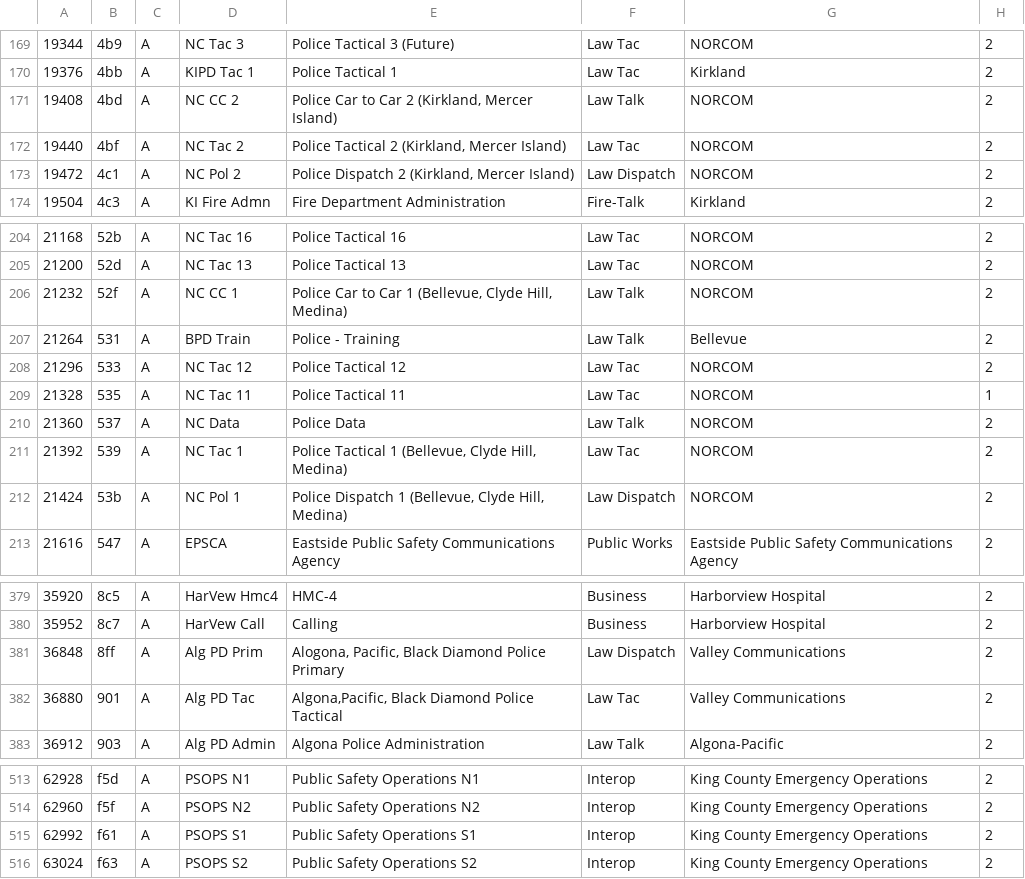
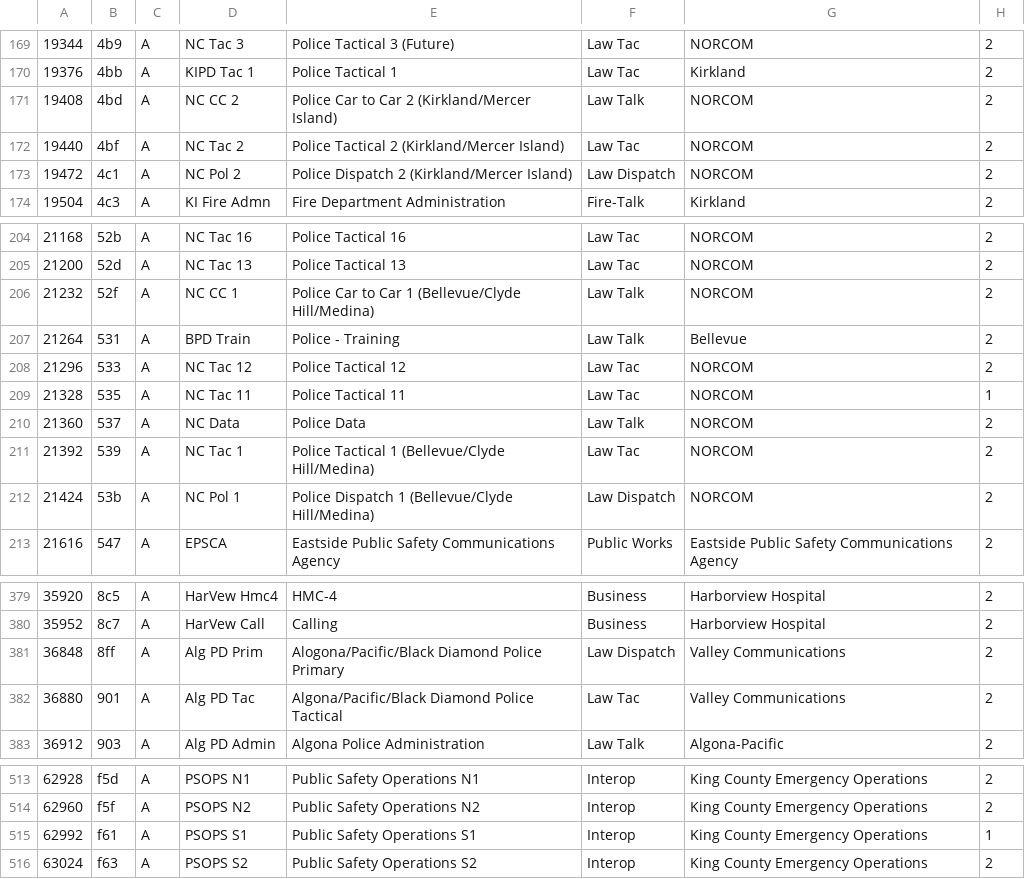
Before and after one commit to hatchetation/trunk-recorder, a CSV file: kcers-groups.csv, drawn as a sheet; only a part is shown, gaps mark what is left out.

Commit message:
Remove problematic commas from tg data

```diff
--- a/kcers-groups.csv
+++ b/kcers-groups.csv
@@ -170,5 +170,5 @@
 19376,4bb,A,KIPD Tac 1,Police Tactical 1,Law Tac,Kirkland,2
-19408,4bd,A,NC CC 2,"Police Car to Car 2 (Kirkland, Mercer Island)",Law Talk,NORCOM,2
-19440,4bf,A,NC Tac 2,"Police Tactical 2 (Kirkland, Mercer Island)",Law Tac,NORCOM,2
-19472,4c1,A,NC Pol 2,"Police Dispatch 2 (Kirkland, Mercer Island)",Law Dispatch,NORCOM,2
+19408,4bd,A,NC CC 2,Police Car to Car 2 (Kirkland/Mercer Island),Law Talk,NORCOM,2
+19440,4bf,A,NC Tac 2,Police Tactical 2 (Kirkland/Mercer Island),Law Tac,NORCOM,2
+19472,4c1,A,NC Pol 2,Police Dispatch 2 (Kirkland/Mercer Island),Law Dispatch,NORCOM,2
 19504,4c3,A,KI Fire Admn,Fire Department Administration,Fire-Talk,Kirkland,2
@@ -205,3 +205,3 @@
 21200,52d,A,NC Tac 13,Police Tactical 13,Law Tac,NORCOM,2
-21232,52f,A,NC CC 1,"Police Car to Car 1 (Bellevue, Clyde Hill, Medina)",Law Talk,NORCOM,2
+21232,52f,A,NC CC 1,Police Car to Car 1 (Bellevue/Clyde Hill/Medina),Law Talk,NORCOM,2
 21264,531,A,BPD Train,Police - Training,Law Talk,Bellevue,2
@@ -210,4 +210,4 @@
 21360,537,A,NC Data,Police Data,Law Talk,NORCOM,2
-21392,539,A,NC Tac 1,"Police Tactical 1 (Bellevue, Clyde Hill, Medina)",Law Tac,NORCOM,2
-21424,53b,A,NC Pol 1,"Police Dispatch 1 (Bellevue, Clyde Hill, Medina)",Law Dispatch,NORCOM,2
+21392,539,A,NC Tac 1,Police Tactical 1 (Bellevue/Clyde Hill/Medina),Law Tac,NORCOM,2
+21424,53b,A,NC Pol 1,Police Dispatch 1 (Bellevue/Clyde Hill/Medina),Law Dispatch,NORCOM,2
 21616,547,A,EPSCA,Eastside Public Safety Communications Agency,Public Works,Eastside Public Safety Communications Agency,2
@@ -380,4 +380,4 @@
 35952,8c7,A,HarVew Call,Calling,Business,Harborview Hospital,2
-36848,8ff,A,Alg PD Prim,"Alogona, Pacific, Black Diamond Police Primary",Law Dispatch,Valley Communications,2
-36880,901,A,Alg PD Tac,"Algona,Pacific, Black Diamond Police Tactical",Law Tac,Valley Communications,2
+36848,8ff,A,Alg PD Prim,Alogona/Pacific/Black Diamond Police Primary,Law Dispatch,Valley Communications,2
+36880,901,A,Alg PD Tac,Algona/Pacific/Black Diamond Police Tactical,Law Tac,Valley Communications,2
 36912,903,A,Alg PD Admin,Algona Police Administration,Law Talk,Algona-Pacific,2
@@ -514,3 +514,3 @@
 62960,f5f,A,PSOPS N2,Public Safety Operations N2,Interop,King County Emergency Operations,2
-62992,f61,A,PSOPS S1,Public Safety Operations S1,Interop,King County Emergency Operations,2
+62992,f61,A,PSOPS S1,Public Safety Operations S1,Interop,King County Emergency Operations,1
 63024,f63,A,PSOPS S2,Public Safety Operations S2,Interop,King County Emergency Operations,2
```
